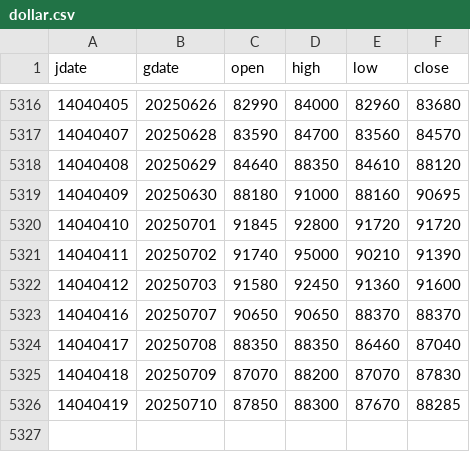
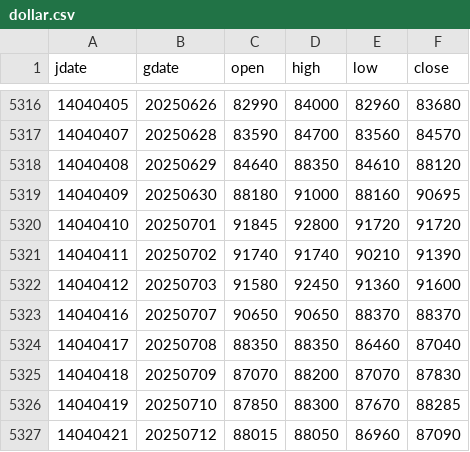
Before and after one commit to m-ahmadi/dollar, a CSV file: data/dollar.csv, drawn as a sheet; only a part is shown, gaps mark what is left out.

Commit message:
data update

```diff
--- a/data/dollar.csv
+++ b/data/dollar.csv
@@ -5320,3 +5320,3 @@ jdate,gdate,open,high,low,close
 14040410,20250701,91845,92800,91720,91720
-14040411,20250702,91740,95000,90210,91390
+14040411,20250702,91740,91740,90210,91390
 14040412,20250703,91580,92450,91360,91600
@@ -5326 +5326,2 @@ jdate,gdate,open,high,low,close
 14040419,20250710,87850,88300,87670,88285
+14040421,20250712,88015,88050,86960,87090
```
Also changed, not shown: 5 other files.
